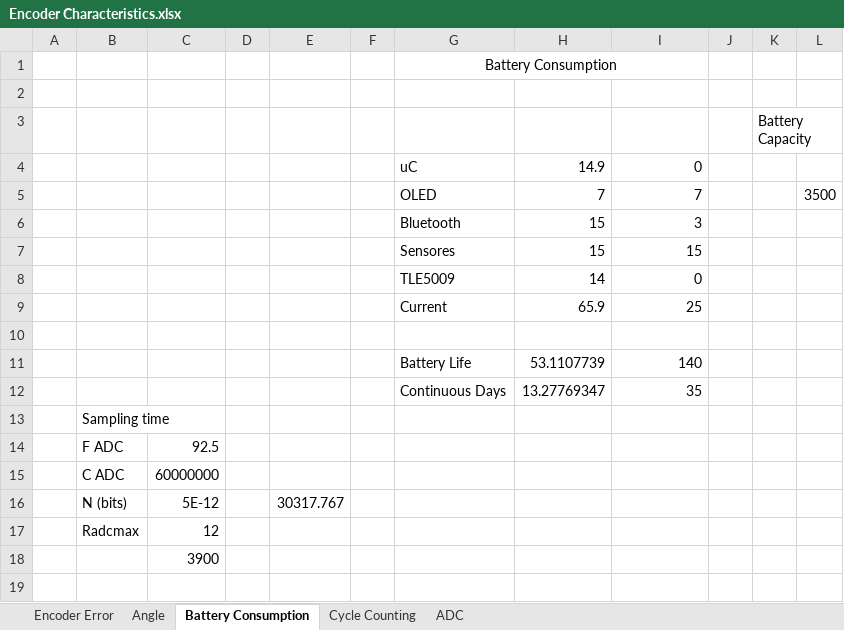
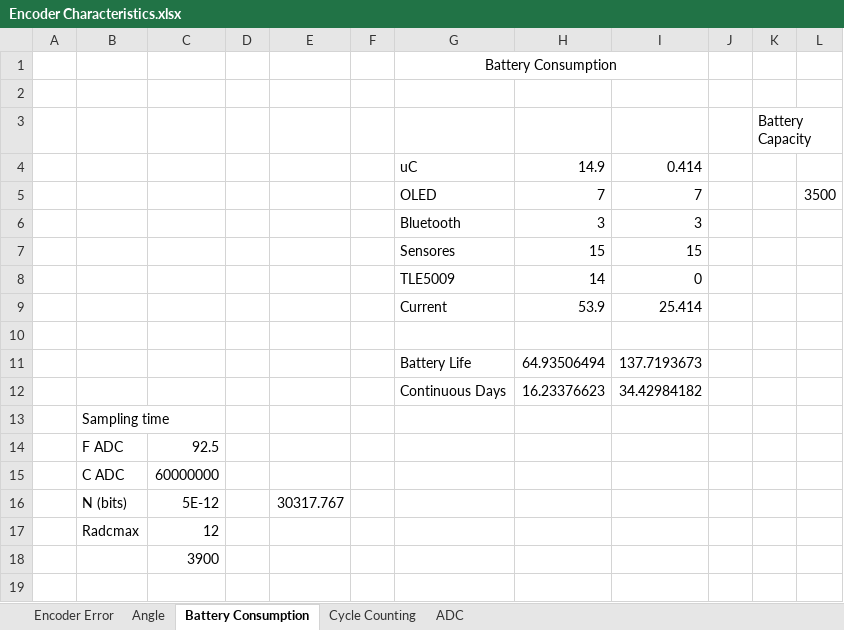
Before and after one commit to PaulMaxAvalosAguilar/NN54, an Excel workbook: Encoder Characteristics.xlsx, sheet Battery Consumption, drawn as a sheet; only a part is shown; values as stored, in another font and other column widths than the file's, no borders; removed rows and columns are numbered as before the commit, all else as after; the diff names each change by its address in the sheet, - before the commit and + after, or states it on an @@ line.

```diff
--- a/Encoder Characteristics.xlsx (sheet Battery Consumption)
+++ b/Encoder Characteristics.xlsx (sheet Battery Consumption)
-I4: 0
+I4: 0.414
-H6: 15
+H6: 3
-row 9:  |  |  |  |  |  | Current | 65.9 | 25
+row 9:  |  |  |  |  |  | Current | 53.9 | 25.414
-row 11:  |  |  |  |  |  | Battery Life | 53.1107739 | 140
-row 12:  |  |  |  |  |  | Continuous Days | 13.27769347 | 35
+row 11:  |  |  |  |  |  | Battery Life | 64.93506494 | 137.7193673
+row 12:  |  |  |  |  |  | Continuous Days | 16.23376623 | 34.42984182
```
Also changed, not shown: 3 other files.
